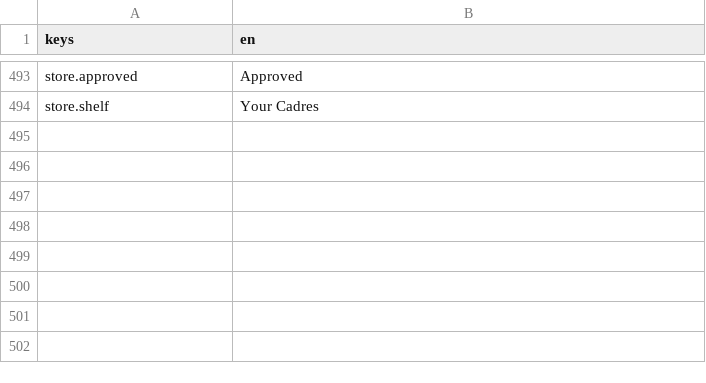
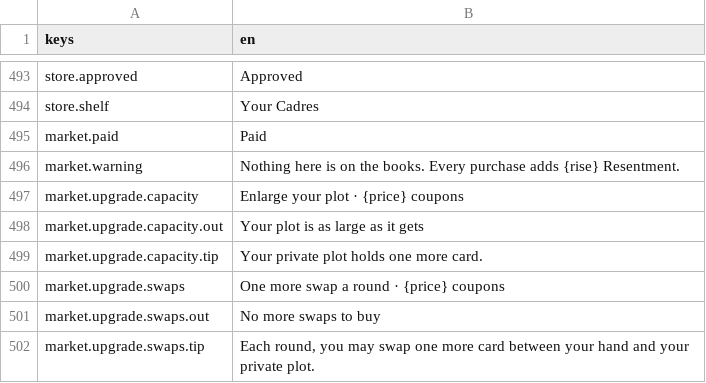
Before and after one commit to georgejieh/Commons, a CSV file: data/strings/strings.csv, drawn as a sheet; only a part is shown, gaps mark what is left out.

```diff
--- a/data/strings/strings.csv
+++ b/data/strings/strings.csv
@@ -494 +494,9 @@ store.approved,Approved
 store.shelf,Your Cadres
+market.paid,Paid
+market.warning,Nothing here is on the books. Every purchase adds {rise} Resentment.
+market.upgrade.capacity,Enlarge your plot · {price} coupons
+market.upgrade.capacity.out,Your plot is as large as it gets
+market.upgrade.capacity.tip,Your private plot holds one more card.
+market.upgrade.swaps,One more swap a round · {price} coupons
+market.upgrade.swaps.out,No more swaps to buy
+market.upgrade.swaps.tip,"Each round, you may swap one more card between your hand and your private plot."
```
Also changed, not shown: 31 other files.
